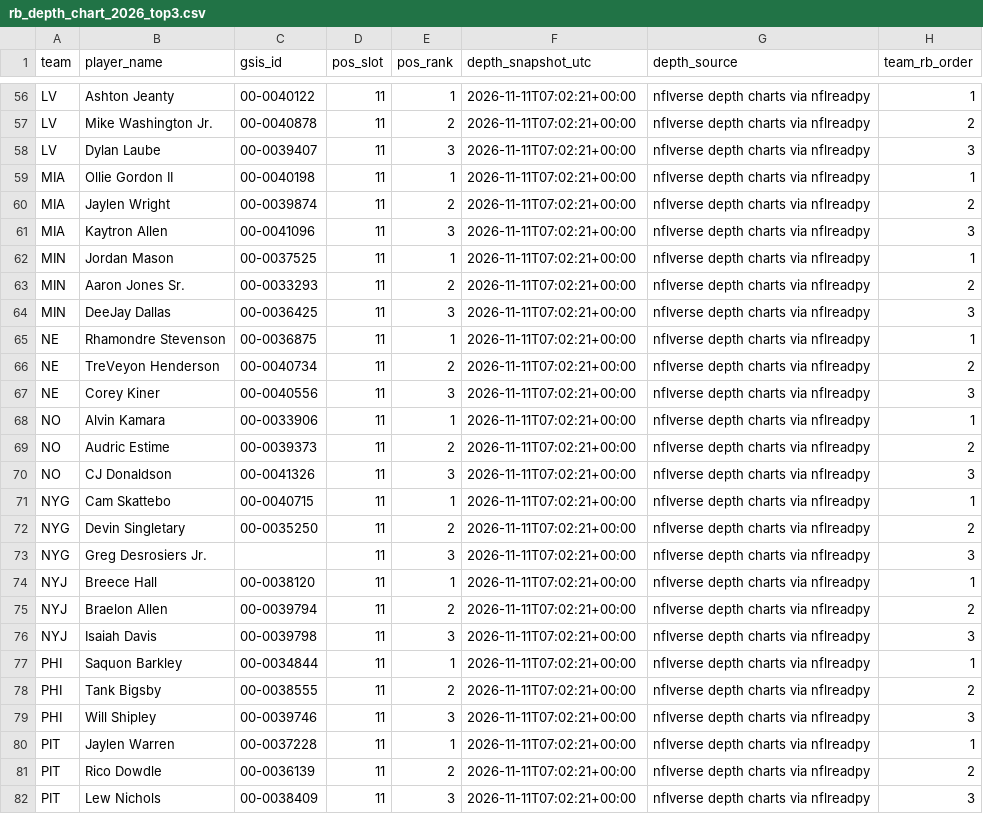
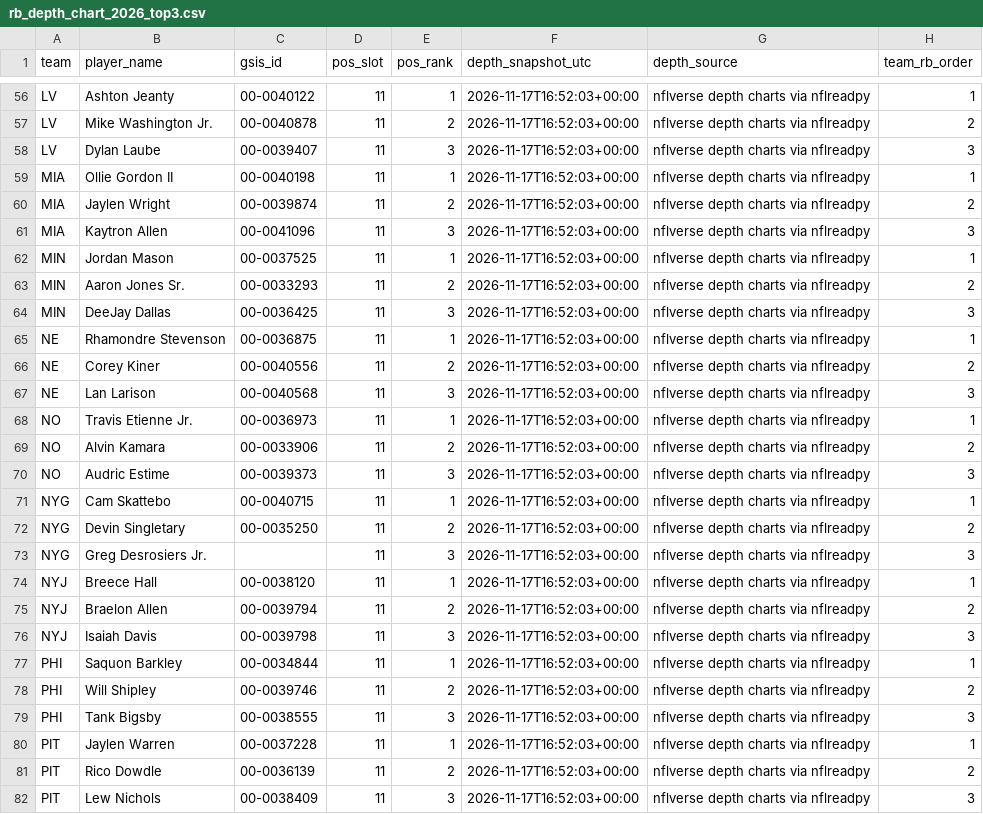
Before and after one commit to davidcantugtr/nfl-Rushing-Stats, a CSV file: data/processed/rb_depth_chart_2026_top3.csv, drawn as a sheet; only a part is shown, gaps mark what is left out; removed rows and columns are numbered as before the commit, all else as after; the diff covers the shown part only; the diff names each change by its address in the sheet, - before the commit and + after, or states it on an @@ line.

```diff
--- a/data/processed/rb_depth_chart_2026_top3.csv
+++ b/data/processed/rb_depth_chart_2026_top3.csv
-F56:F65 (depth_snapshot_utc): 2026-11-11T07:02:21+00:00
+F56:F65 (depth_snapshot_utc): 2026-11-17T16:52:03+00:00
-row 66: NE | TreVeyon Henderson | 00-0040734 | 11 | 2 | 2026-11-11T07:02:21+00:00 | nflverse depth charts via nflreadpy | 2
-E66 (pos_rank): 3
+E66 (pos_rank): 2
-F66 (depth_snapshot_utc): 2026-11-11T07:02:21+00:00
+F66 (depth_snapshot_utc): 2026-11-17T16:52:03+00:00
-H66 (team_rb_order): 3
+H66 (team_rb_order): 2
+row 67: NE | Lan Larison | 00-0040568 | 11 | 3 | 2026-11-17T16:52:03+00:00 | nflverse depth charts via nflreadpy | 3
+row 68: NO | Travis Etienne Jr. | 00-0036973 | 11 | 1 | 2026-11-17T16:52:03+00:00 | nflverse depth charts via nflreadpy | 1
-E69 (pos_rank): 1
+E69 (pos_rank): 2
-F69:F70 (depth_snapshot_utc): 2026-11-11T07:02:21+00:00
+F69:F70 (depth_snapshot_utc): 2026-11-17T16:52:03+00:00
-H69 (team_rb_order): 1
+H69 (team_rb_order): 2
-E70 (pos_rank): 2
+E70 (pos_rank): 3
-H70 (team_rb_order): 2
+H70 (team_rb_order): 3
-row 70: NO | CJ Donaldson | 00-0041326 | 11 | 3 | 2026-11-11T07:02:21+00:00 | nflverse depth charts via nflreadpy | 3
-F71:F77 (depth_snapshot_utc): 2026-11-11T07:02:21+00:00
+F71:F77 (depth_snapshot_utc): 2026-11-17T16:52:03+00:00
-row 78: PHI | Tank Bigsby | 00-0038555 | 11 | 2 | 2026-11-11T07:02:21+00:00 | nflverse depth charts via nflreadpy | 2
-E78 (pos_rank): 3
+E78 (pos_rank): 2
-F78 (depth_snapshot_utc): 2026-11-11T07:02:21+00:00
+F78 (depth_snapshot_utc): 2026-11-17T16:52:03+00:00
-H78 (team_rb_order): 3
+H78 (team_rb_order): 2
+row 79: PHI | Tank Bigsby | 00-0038555 | 11 | 3 | 2026-11-17T16:52:03+00:00 | nflverse depth charts via nflreadpy | 3
-F80:F82 (depth_snapshot_utc): 2026-11-11T07:02:21+00:00
+F80:F82 (depth_snapshot_utc): 2026-11-17T16:52:03+00:00
```
Also changed, not shown: 2 added rows, 2 removed rows and 73 edited cells elsewhere in this file, data/live/rb_window_opportunity_board.csv, data/processed/excel_rb_inputs.csv, 6 other files.
